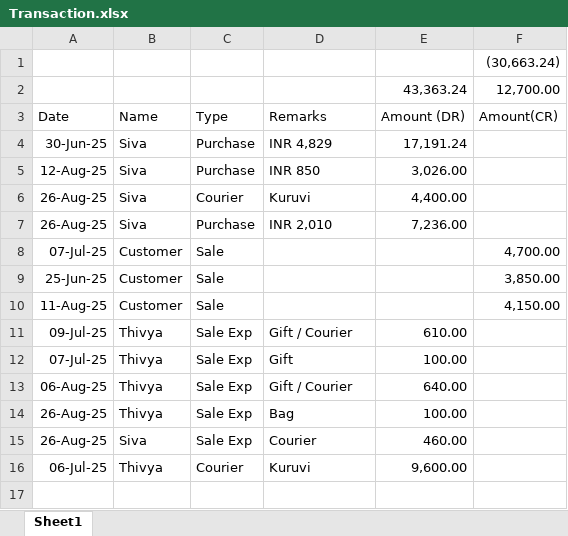
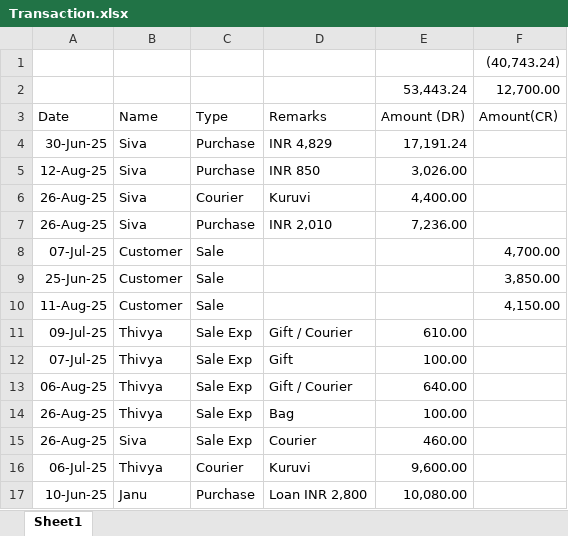
Before and after one commit to sivadarshan0/ERPCode, an Excel workbook: RealData/Transaction.xlsx, sheet Sheet1, drawn as a sheet; values as stored, in another font and other column widths than the file's, no borders; the diff names each change by its address in the sheet, - before the commit and + after, or states it on an @@ line.

```diff
--- a/RealData/Transaction.xlsx (sheet Sheet1)
+++ b/RealData/Transaction.xlsx (sheet Sheet1)
-F1 (Amount(CR)): (30,663.24)
+F1 (Amount(CR)): (40,743.24)
-E2 (Amount (DR)): 43,363.24
+E2 (Amount (DR)): 53,443.24
+row 17: 10-Jun-25 | Janu | Purchase | Loan INR 2,800 | 10,080.00
```
Also changed, not shown: 2 other files.
